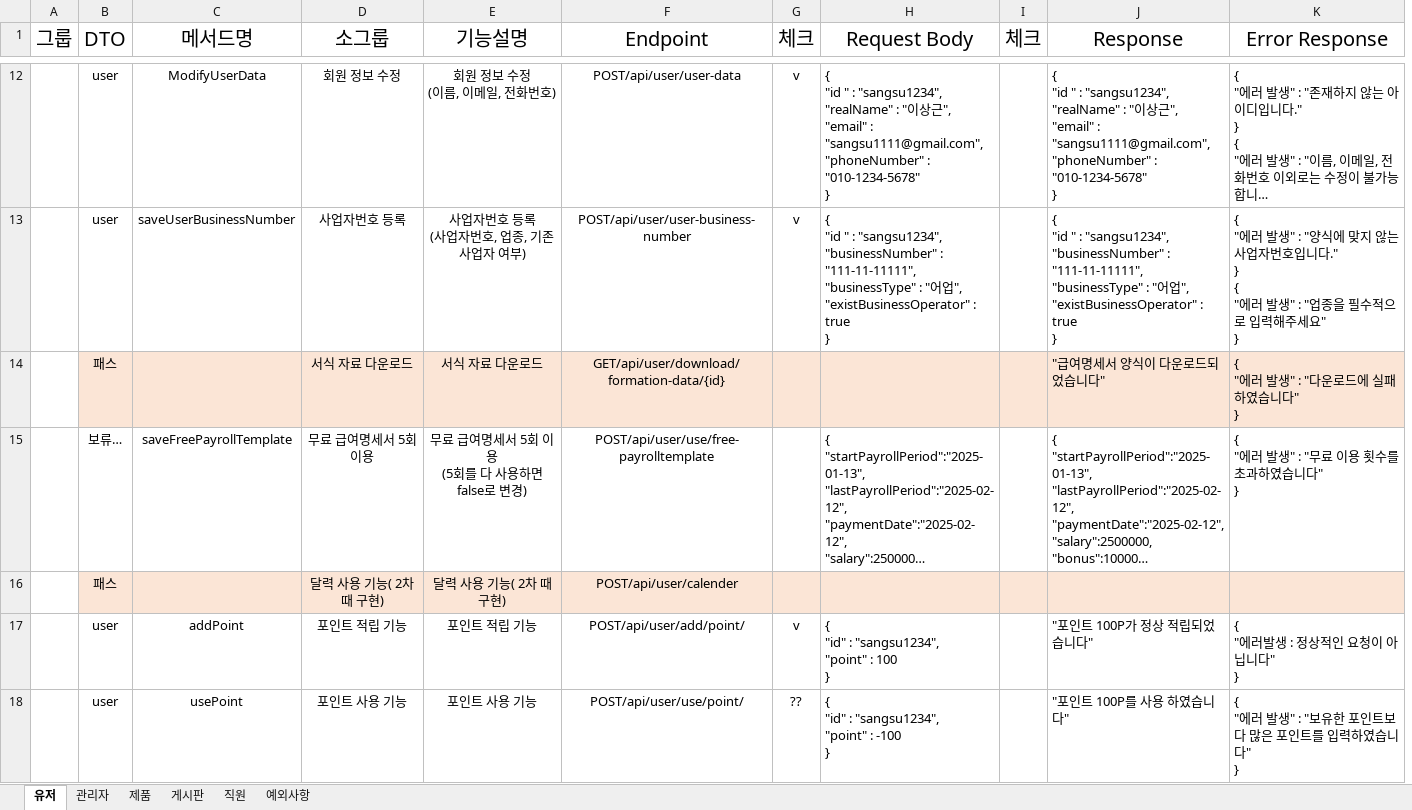
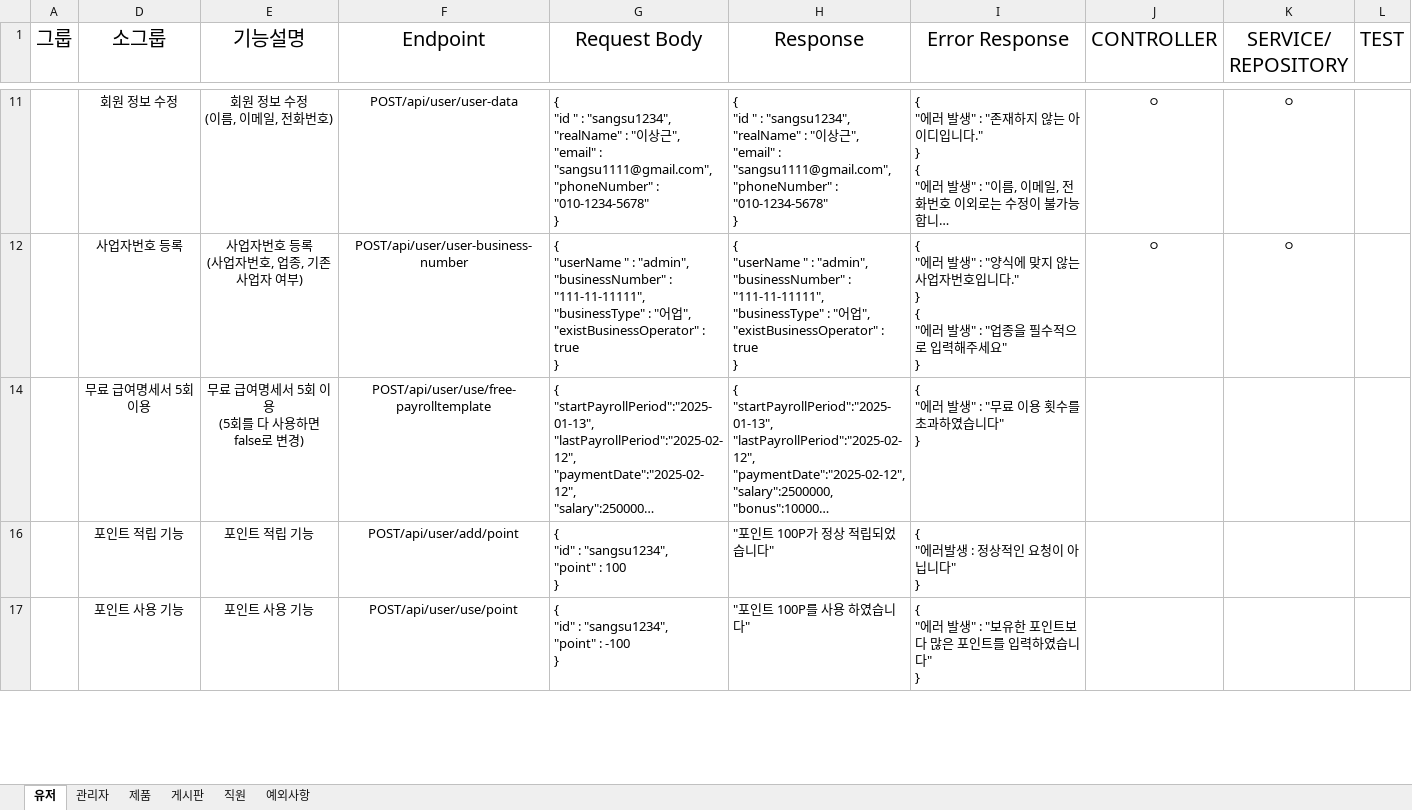
Before and after one commit to RYU185/Dynamic, an Excel workbook: 다이나믹팀(rest api 명세).xlsx, sheet 유저, drawn as a sheet; only a part is shown, gaps mark what is left out; long unchanged cells end in …; values as stored, in another font and other column widths than the file's, no borders; removed rows and columns are numbered as before the commit, all else as after; ↵ is a line break in a cell; the diff covers the shown part only; the diff names each change by its address in the sheet, - before the commit and + after, or states it on an @@ line.

```diff
--- a/다이나믹팀(rest api 명세).xlsx (sheet 유저)
+++ b/다이나믹팀(rest api 명세).xlsx (sheet 유저)
@@ column B (DTO) hidden, rows 12-13: user | user; row 15: 보류…; rows 17-18: user | user @@
@@ column C (메서드명) hidden, rows 12-13: ModifyUserData | saveUserBusinessNumber; row 15: saveFreePayrollTemplate; rows 17-18: addPoint | usePoint @@
-column G (체크), rows 12-13: v | v; rows 17-18: v | ??
-column I (체크), empty
+column J (CONTROLLER), rows 11-12: ㅇ | ㅇ
+column K (SERVICE/ REPOSITORY), rows 11-12: ㅇ | ㅇ
+column L (TEST), empty
-G12 (Request Body): { ↵ "id " : "sangsu1234", ↵ "businessNumber" :…
+G12 (Request Body): { ↵ "userName " : "admin", ↵ "businessNumber" :…
-H12 (Response): { ↵ "id " : "sangsu1234", ↵ "businessNumber" :…
+H12 (Response): { ↵ "userName " : "admin", ↵ "businessNumber" :…
-row 14:  | 패스 |  | 서식 자료 다운로드 | 서식 자료 다운로드 | GET/api/user/download/formation-data/{id} |  |  |  | "급여명세서 양식이 다운로드되었습니다" | { ↵ "에러 발생" : "다운로드에 실패하였습니다" ↵ }
-row 16:  | 패스 |  | 달력 사용 기능( 2차 때 구현) | 달력 사용 기능( 2차 때 구현) | POST/api/user/calender
-F16 (Endpoint): POST/api/user/add/point/
+F16 (Endpoint): POST/api/user/add/point
-F17 (Endpoint): POST/api/user/use/point/
+F17 (Endpoint): POST/api/user/use/point
```
Also changed, not shown: 12 removed rows and 2 edited cells elsewhere in this sheet, sheet 제품, sheet 게시판, sheet 관리자, sheet 직원, hidden cells.
